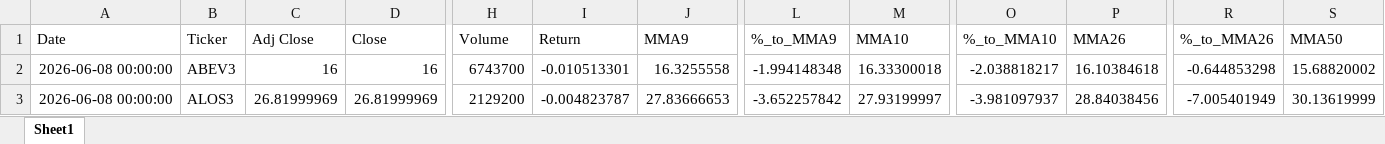
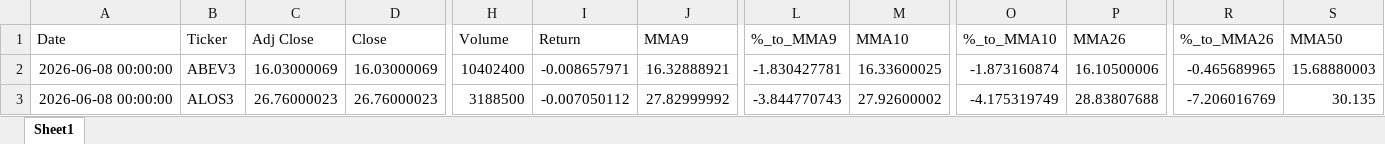
Before and after one commit to GiovanniCharret/robusta_market_analysis, an Excel workbook: site/data/latest.xlsx, sheet Sheet1, drawn as a sheet; only a part is shown, gaps mark what is left out; values as stored, in another font and other column widths than the file's, no borders; the diff covers the shown part only; the diff names each change by its address in the sheet, - before the commit and + after, or states it on an @@ line.

```diff
--- a/site/data/latest.xlsx (sheet Sheet1)
+++ b/site/data/latest.xlsx (sheet Sheet1)
-C2 (Adj Close): 16
+C2 (Adj Close): 16.03000069
-D2 (Close): 16
+D2 (Close): 16.03000069
-H2 (Volume): 6743700
+H2 (Volume): 10402400
-I2 (Return): -0.010513301
+I2 (Return): -0.008657971
-J2 (MMA9): 16.3255558
+J2 (MMA9): 16.32888921
-L2 (%_to_MMA9): -1.994148348
+L2 (%_to_MMA9): -1.830427781
-M2 (MMA10): 16.33300018
+M2 (MMA10): 16.33600025
-O2 (%_to_MMA10): -2.038818217
+O2 (%_to_MMA10): -1.873160874
-P2 (MMA26): 16.10384618
+P2 (MMA26): 16.10500006
-R2 (%_to_MMA26): -0.644853298
+R2 (%_to_MMA26): -0.465689965
-S2 (MMA50): 15.68820002
+S2 (MMA50): 15.68880003
-C3 (Adj Close): 26.81999969
+C3 (Adj Close): 26.76000023
-D3 (Close): 26.81999969
+D3 (Close): 26.76000023
-H3 (Volume): 2129200
+H3 (Volume): 3188500
-I3 (Return): -0.004823787
+I3 (Return): -0.007050112
-J3 (MMA9): 27.83666653
+J3 (MMA9): 27.82999992
-L3 (%_to_MMA9): -3.652257842
+L3 (%_to_MMA9): -3.844770743
-M3 (MMA10): 27.93199997
+M3 (MMA10): 27.92600002
-O3 (%_to_MMA10): -3.981097937
+O3 (%_to_MMA10): -4.175319749
-P3 (MMA26): 28.84038456
+P3 (MMA26): 28.83807688
-R3 (%_to_MMA26): -7.005401949
+R3 (%_to_MMA26): -7.206016769
-S3 (MMA50): 30.13619999
+S3 (MMA50): 30.135
```
Also changed, not shown: 1385 edited cells elsewhere in this sheet, 1 other file.
